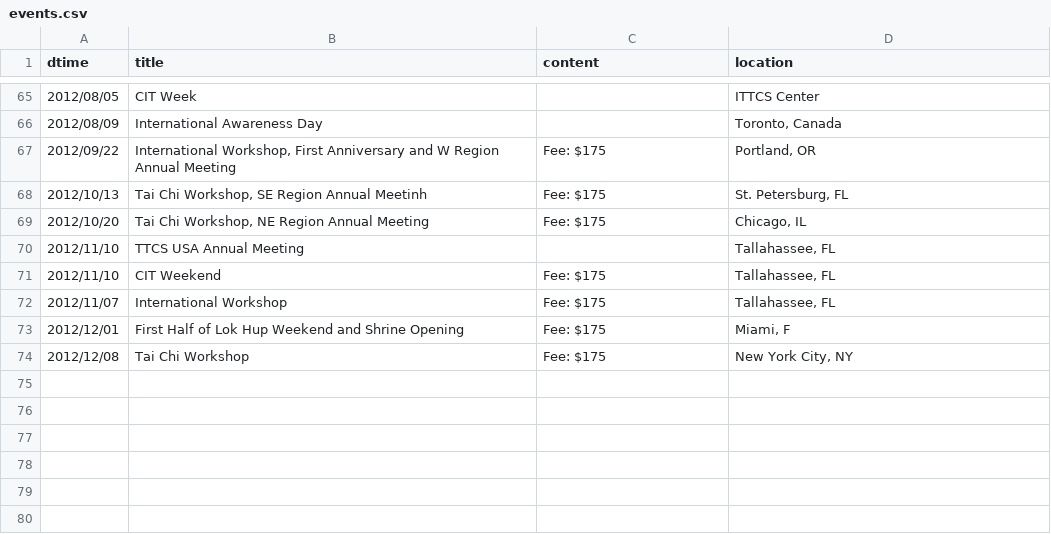
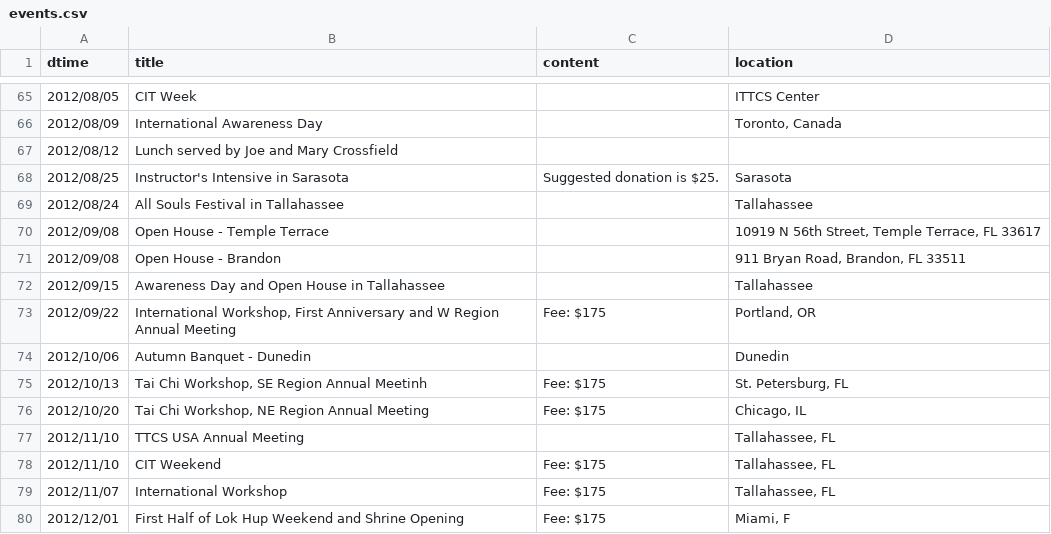
Before and after one commit to dlc/ttcsbrandon, a CSV file: data/events.csv, drawn as a sheet; only a part is shown, gaps mark what is left out; the shorter side is filled out with more unchanged rows; the diff names each change by its address in the sheet, - before the commit and + after, or states it on an @@ line.

Commit message:
Updated events data.

```diff
--- a/data/events.csv
+++ b/data/events.csv
+row 67: 2012/08/12 | Lunch served by Joe and Mary Crossfield
+row 68: 2012/08/25 | Instructor's Intensive in Sarasota | Suggested donation is $25. | Sarasota
+row 69: 2012/08/24 | All Souls Festival in Tallahassee |  | Tallahassee
+row 70: 2012/09/08 | Open House - Temple Terrace |  | 10919 N 56th Street, Temple Terrace, FL 33617
+row 71: 2012/09/08 | Open House - Brandon |  | 911 Bryan Road, Brandon, FL 33511
+row 72: 2012/09/15 | Awareness Day and Open House in Tallahassee |  | Tallahassee
+row 74: 2012/10/06 | Autumn Banquet - Dunedin |  | Dunedin
```
